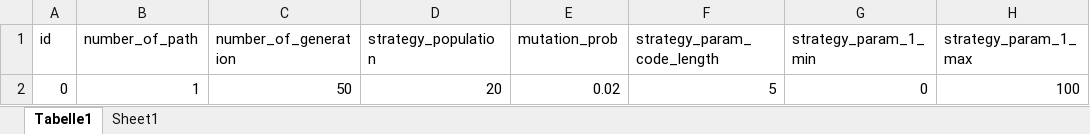
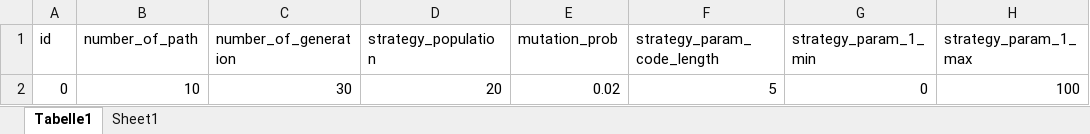
Before and after one commit to ABM4ALL/Melodie, an Excel workbook: examples/Aspiration/data/excel_source/trainer_params_scenarios.xlsx, sheet Tabelle1, drawn as a sheet; only a part is shown; values as stored, in another font and other column widths than the file's, no borders; the diff names each change by its address in the sheet, - before the commit and + after, or states it on an @@ line.

```diff
--- a/examples/Aspiration/data/excel_source/trainer_params_scenarios.xlsx (sheet Tabelle1)
+++ b/examples/Aspiration/data/excel_source/trainer_params_scenarios.xlsx (sheet Tabelle1)
-B2 (number_of_path): 1
+B2 (number_of_path): 10
-C2 (number_of_generation): 50
+C2 (number_of_generation): 30
```
Also changed, not shown: examples/Aspiration/data/excel_source/simulator_scenarios.xlsx, examples/Aspiration/data/excel_source/trainer_scenarios.xlsx, 9 other files.
